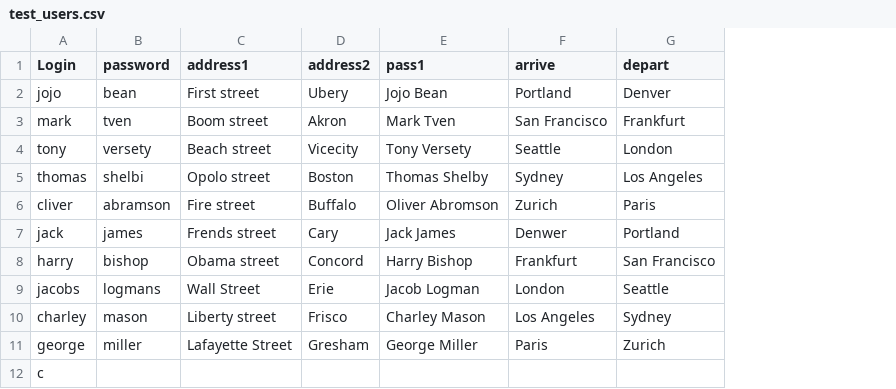
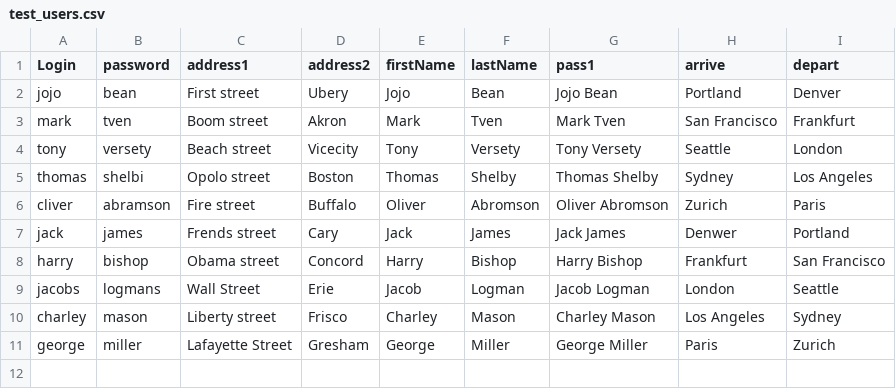
Before and after one commit to Nameiggy/Iggy, a CSV file: Скрипты/Locust/test_data/test_users.csv, drawn as a sheet; removed rows and columns are numbered as before the commit, all else as after; the diff names each change by its address in the sheet, - before the commit and + after, or states it on an @@ line.

```diff
--- a/Скрипты/Locust/test_data/test_users.csv
+++ b/Скрипты/Locust/test_data/test_users.csv
+column E (firstName), rows 2-11: Jojo | Mark | Tony | Thomas | Oliver | Jack | Harry | Jacob | Charley | George
+column F (lastName), rows 2-11: Bean | Tven | Versety | Shelby | Abromson | James | Bishop | Logman | Mason | Miller
-row 12: c
```
Also changed, not shown: 4 other files.
